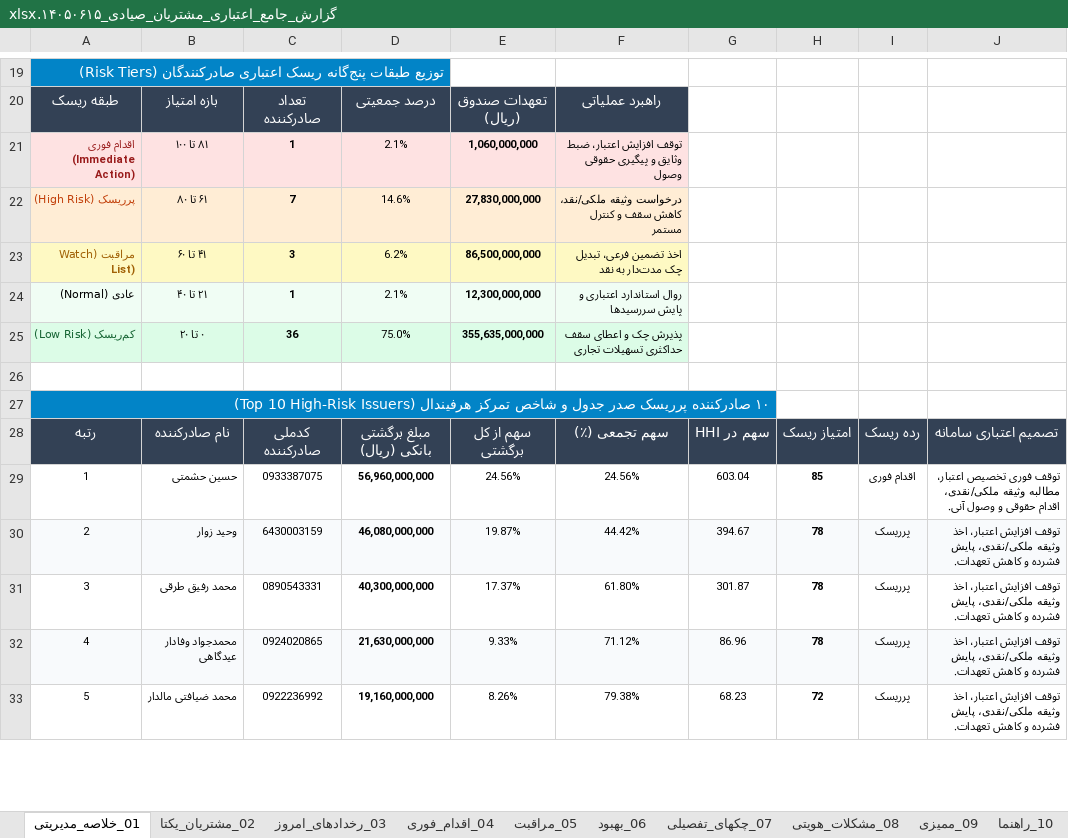
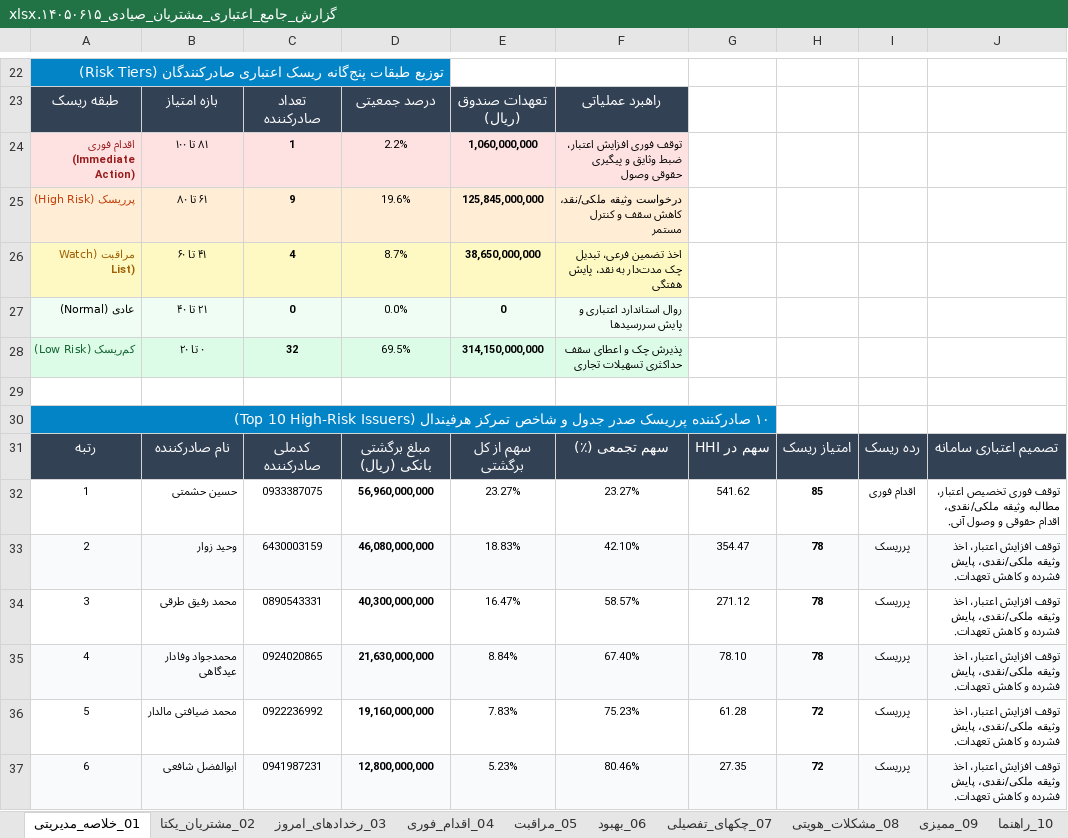
Before and after one commit to aliramezan1/sayad-customer-management, an Excel workbook: گزارش_جامع_اعتباری_مشتریان_صیادی_۱۴۰۵۰۶۱۵.xlsx, sheet 01_خلاصه_مدیریتی, drawn as a sheet; only a part is shown, gaps mark what is left out; values as stored, in another font and other column widths than the file's, no borders; addresses are those after the commit; the diff covers the shown part only; the diff names each change by its address in the sheet, - before the commit and + after, or states it on an @@ line.

```diff
--- a/گزارش_جامع_اعتباری_مشتریان_صیادی_۱۴۰۵۰۶۱۵.xlsx (sheet 01_خلاصه_مدیریتی)
+++ b/گزارش_جامع_اعتباری_مشتریان_صیادی_۱۴۰۵۰۶۱۵.xlsx (sheet 01_خلاصه_مدیریتی)
@@ column A renumbered between rows 2 and 41 @@
-D24: 2.1%
+D24: 2.2%
-F24: توقف افزایش اعتبار،…
+F24: توقف فوری افزایش اعتبار،…
-C25: 7
+C25: 9
-D25: 14.6%
+D25: 19.6%
-E25: 27,830,000,000
+E25: 125,845,000,000
-C26: 3
+C26: 4
-D26: 6.2%
+D26: 8.7%
-E26: 86,500,000,000
+E26: 38,650,000,000
-F26: اخذ تضمین فرعی، تبدیل چک مدت‌دار به نقد
+F26: اخذ تضمین فرعی، تبدیل چک مدت‌دار به نقد، پایش هفتگی
-C27: 1
+C27: 0
-D27: 2.1%
+D27: 0.0%
-E27: 12,300,000,000
+E27: 0
-C28: 36
+C28: 32
-D28: 75.0%
+D28: 69.5%
-E28: 355,635,000,000
+E28: 314,150,000,000
-E32: 24.56%
+E32: 23.27%
-F32: 24.56%
+F32: 23.27%
-G32: 603.04
+G32: 541.62
-E33: 19.87%
+E33: 18.83%
-F33: 44.42%
+F33: 42.10%
-G33: 394.67
+G33: 354.47
-E34: 17.37%
+E34: 16.47%
-F34: 61.80%
+F34: 58.57%
-G34: 301.87
+G34: 271.12
-E35: 9.33%
+E35: 8.84%
-F35: 71.12%
+F35: 67.40%
-G35: 86.96
+G35: 78.10
-E36: 8.26%
+E36: 7.83%
-F36: 79.38%
+F36: 75.23%
-G36: 68.23
+G36: 61.28
+row 37: 6 | ابوالفضل شافعی | 0941987231 | 12,800,000,000 | 5.23% | 80.46% | 27.35 | 72 | پرریسک | توقف افزایش اعتبار، اخذ وثیقه ملکی/نقدی، پایش فشرده و کاهش تعهدات.
```
Also changed, not shown: 8 added rows, 6 removed rows, 19 edited cells and cell formats elsewhere in this sheet, sheet 02_مشتریان_یکتا, sheet 09_ممیزی, sheet 08_مشکلات_هویتی, sheet 03_رخدادهای_امروز, sheet 05_مراقبت, sheet 06_بهبود, other sheet tabs, 10 other files.
